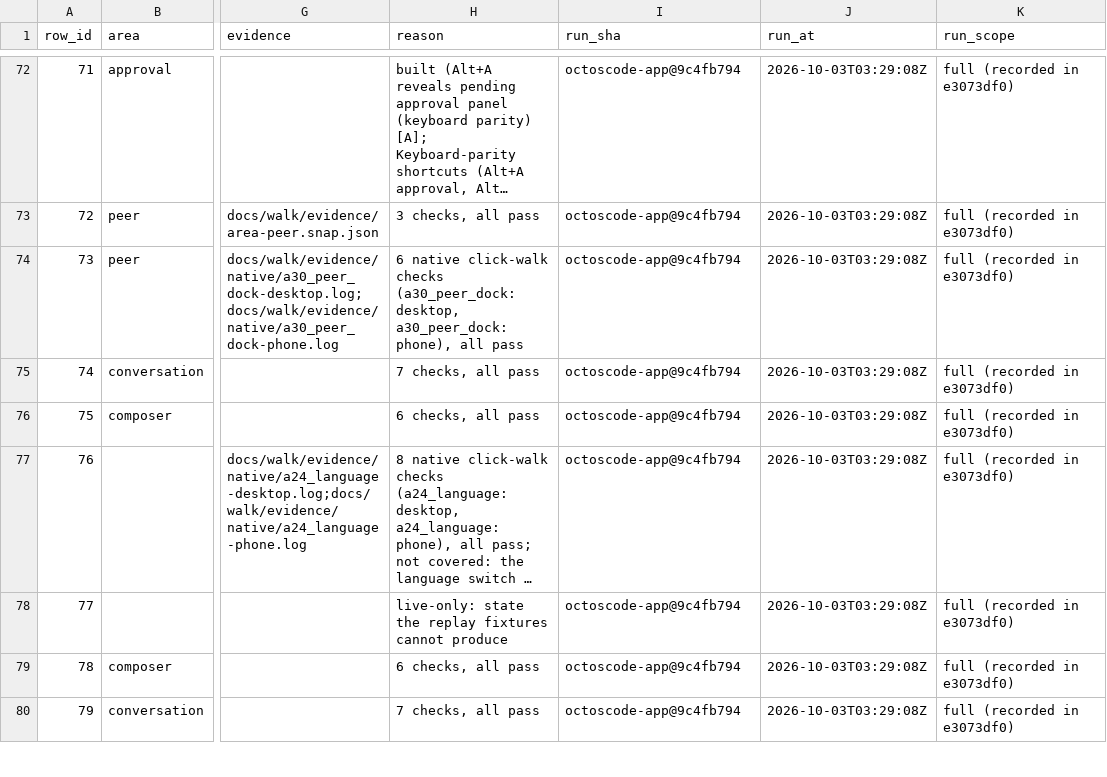
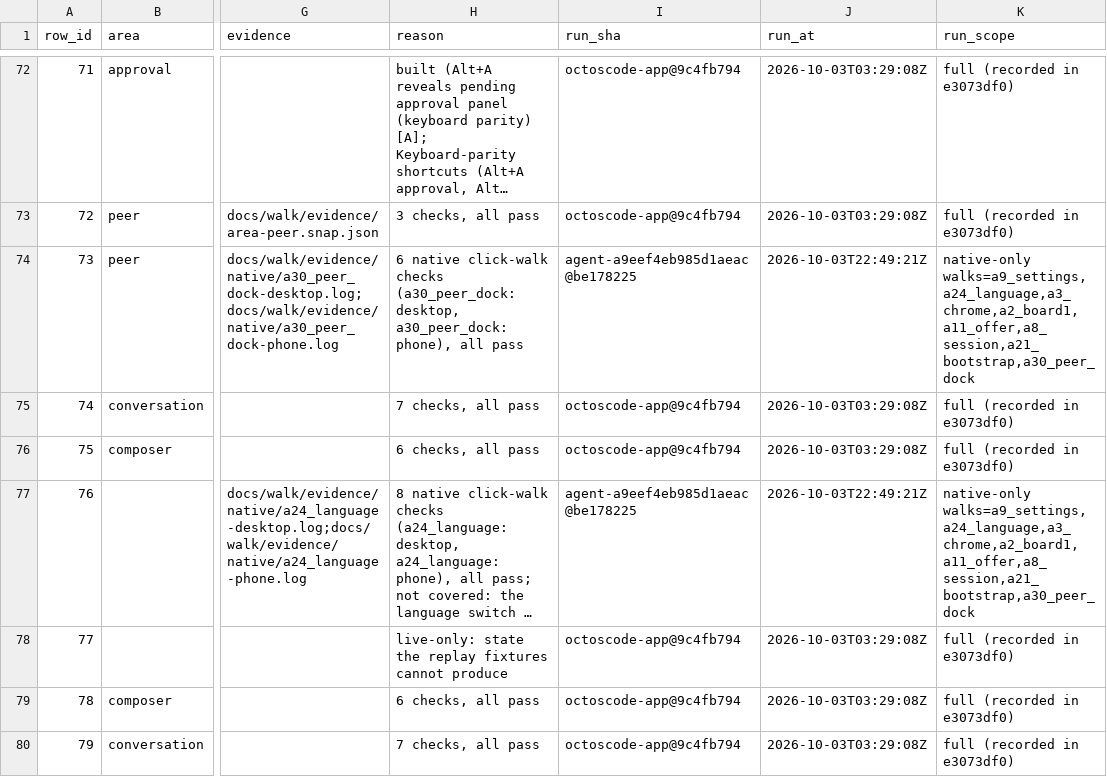
Before and after one commit to octos-org/octoscode-app, a CSV file: docs/walk/results.csv, drawn as a sheet; only a part is shown, gaps mark what is left out; long unchanged cells end in …; the diff covers the shown part only; the diff names each change by its address in the sheet, - before the commit and + after, or states it on an @@ line.

```diff
--- a/docs/walk/results.csv
+++ b/docs/walk/results.csv
-I74 (run_sha): octoscode-app@9c4fb794
+I74 (run_sha): agent-a9eef4eb985d1aeac@be178225
-J74 (run_at): 2026-10-03T03:29:08Z
+J74 (run_at): 2026-10-03T22:49:21Z
-K74 (run_scope): full (recorded in e3073df0)
+K74 (run_scope): native-only walks=a9_settings,a24_language,a3_chrome,a2_board1,a11_offer,a8_session,a21_bootstrap,a30_peer_dock
-I77 (run_sha): octoscode-app@9c4fb794
+I77 (run_sha): agent-a9eef4eb985d1aeac@be178225
-J77 (run_at): 2026-10-03T03:29:08Z
+J77 (run_at): 2026-10-03T22:49:21Z
-K77 (run_scope): full (recorded in e3073df0)
+K77 (run_scope): native-only walks=a9_settings,a24_language,a3_chrome,a2_board1,a11_offer,a8_session,a21_bootstrap,a30_peer_dock
```
Also changed, not shown: 105 edited cells elsewhere in this file, docs/walk/results-checks.csv, 17 other files.
